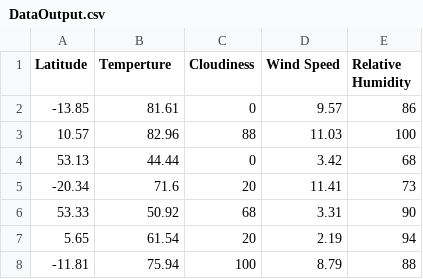
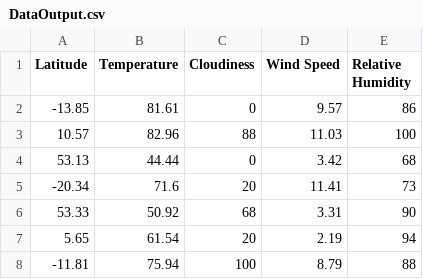
Before and after one commit to llreber/weather-project, a CSV file: DataOutput.csv, drawn as a sheet; only a part is shown.

```diff
--- a/DataOutput.csv
+++ b/DataOutput.csv
@@ -1,2 +1,2 @@
-Latitude,Temperture,Cloudiness,Wind Speed,Relative Humidity
+Latitude,Temperature,Cloudiness,Wind Speed,Relative Humidity
 -13.85,81.61,0,9.57,86
```
Also changed, not shown: 2 other files.
